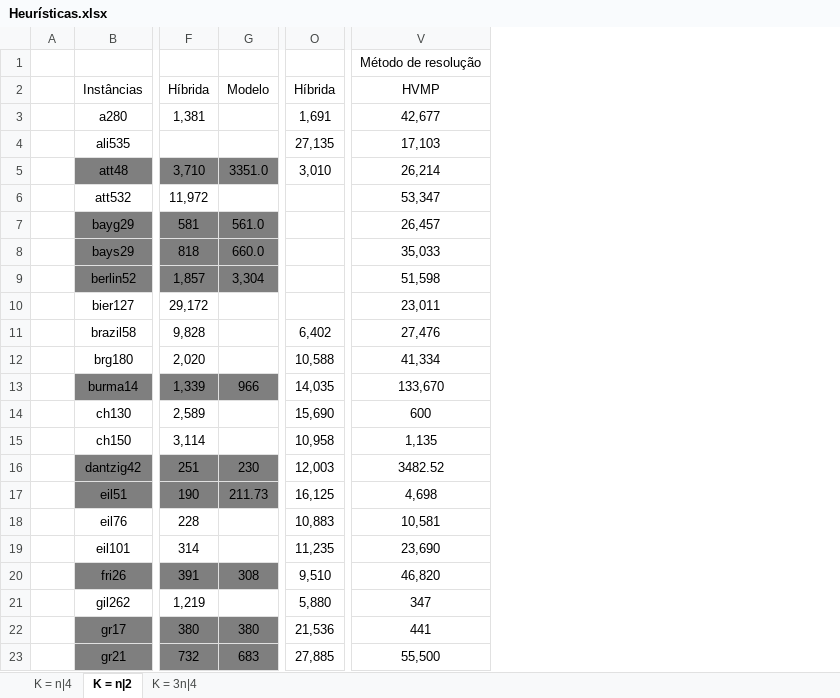
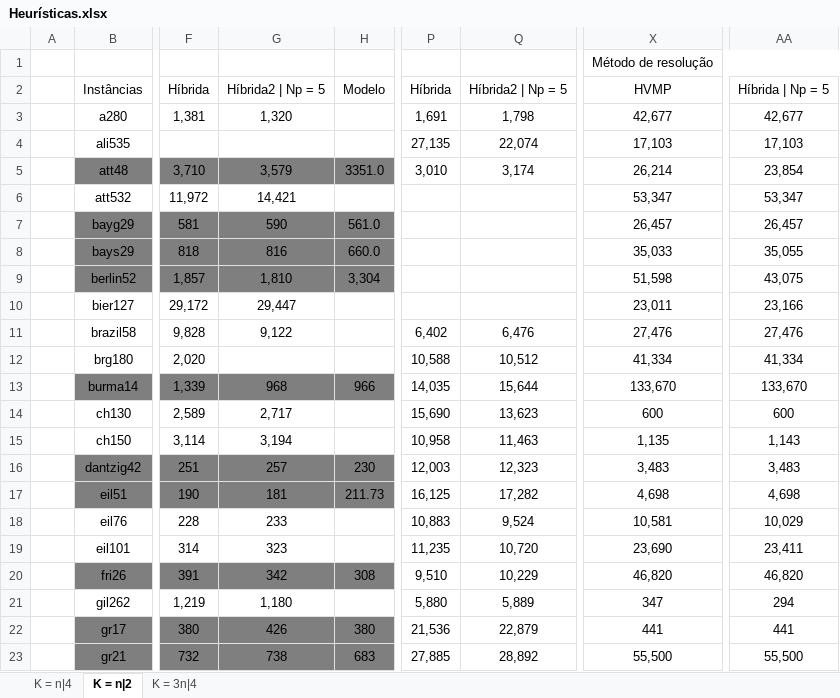
Before and after one commit to PauloDezingrini/Iniciacao-Cientifica, an Excel workbook: Comparaçoes/Heurísticas.xlsx, sheet K = n|2, drawn as a sheet; only a part is shown, gaps mark what is left out; values as stored, in another font and other column widths than the file's, no borders; addresses are those after the commit; the diff names each change by its address in the sheet, - before the commit and + after, or states it on an @@ line.

Commit message:
Finalização da tabelação da híbrida 2

```diff
--- a/Comparaçoes/Heurísticas.xlsx (sheet K = n|2)
+++ b/Comparaçoes/Heurísticas.xlsx (sheet K = n|2)
+column G, rows 2-23: Híbrida2 | Np = 5 | 1,320 |  | 3,579 | 14,421 | 590 | 816 | 1,810 | 29,447 | 9,122 |  | 968 | 2,717 | 3,194 | 257 | 181 | 233 | 323 | 342 | 1,180 | 426 | 738
+column Q, rows 2-23: Híbrida2 | Np = 5 | 1,798 | 22,074 | 3,174 |  |  |  |  |  | 6,476 | 10,512 | 15,644 | 13,623 | 11,463 | 12,323 | 17,282 | 9,524 | 10,720 | 10,229 | 5,889 | 22,879 | 28,892
+column AA, rows 2-23: Híbrida | Np = 5 | 42,677 | 17,103 | 23,854 | 53,347 | 26,457 | 35,055 | 43,075 | 23,166 | 27,476 | 41,334 | 133,670 | 600 | 1,143 | 3,483 | 4,698 | 10,029 | 23,411 | 46,820 | 294 | 441 | 55,500
-X16: 3482.52
+X16: 3,483
```
Also changed, not shown: sheet K = 3n|4, sheet K = n|4, 1 other file.
